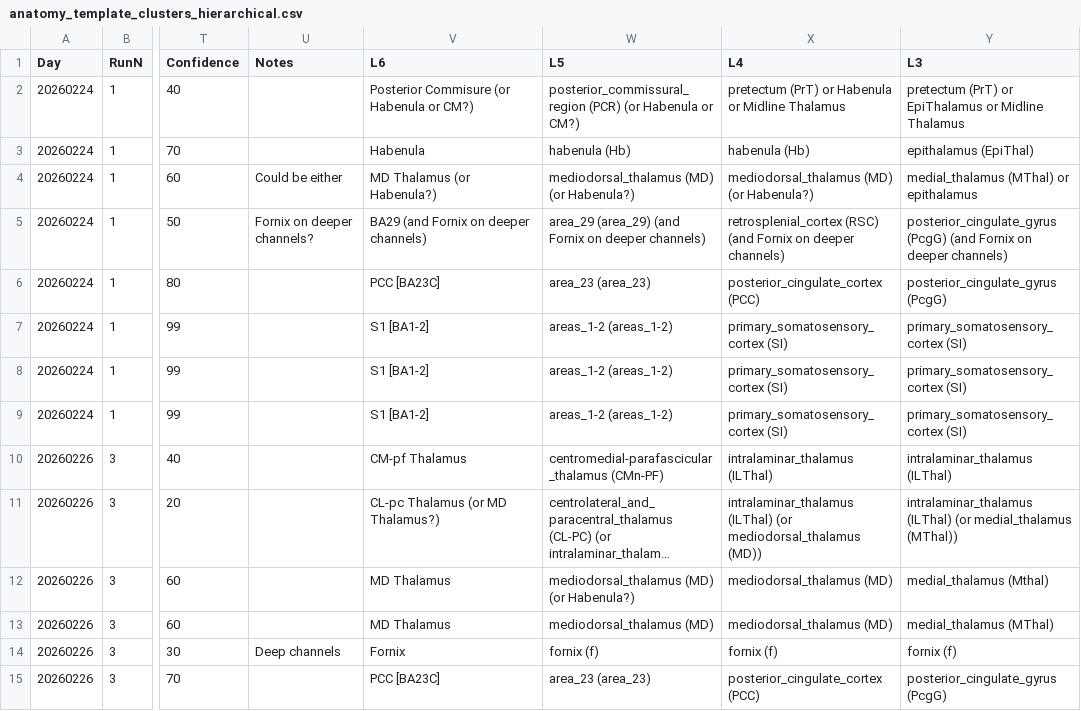
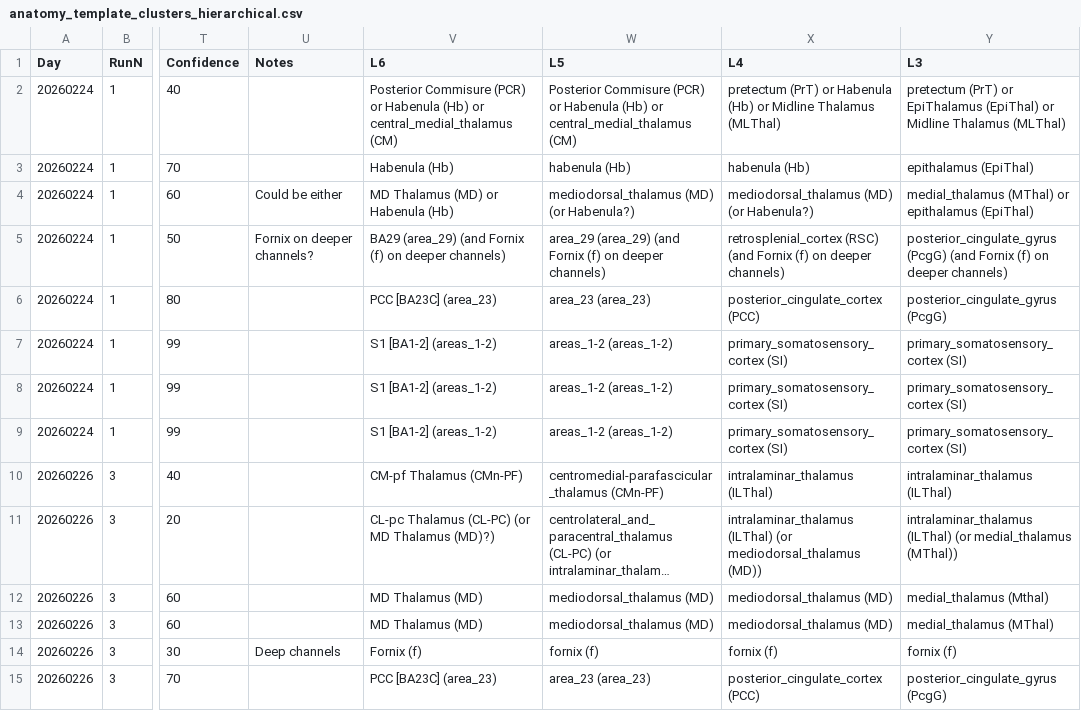
Before and after one commit to VisionandCognition/NHP-Neuropixels, a CSV file: SaccadeDirection/anatomy/anatomy_template_clusters_hierarchical.csv, drawn as a sheet; only a part is shown, gaps mark what is left out; long unchanged cells end in …; the diff covers the shown part only; the diff names each change by its address in the sheet, - before the commit and + after, or states it on an @@ line.

```diff
--- a/SaccadeDirection/anatomy/anatomy_template_clusters_hierarchical.csv
+++ b/SaccadeDirection/anatomy/anatomy_template_clusters_hierarchical.csv
-V2 (L6): Posterior Commisure (or Habenula or CM?)
+V2 (L6): Posterior Commisure (PCR) or Habenula (Hb) or central_medial_thalamus (CM)
-W2 (L5): posterior_commissural_region (PCR) (or Habenula or CM?)
+W2 (L5): Posterior Commisure (PCR) or Habenula (Hb) or central_medial_thalamus (CM)
-X2 (L4): …or Habenula or Midline Thalamus
+X2 (L4): …or Habenula (Hb) or Midline Thalamus (MLThal)
-Y2 (L3): …or EpiThalamus or Midline Thalamus
+Y2 (L3): …or EpiThalamus (EpiThal) or Midline Thalamus (MLThal)
-V3 (L6): Habenula
+V3 (L6): Habenula (Hb)
-V4 (L6): MD Thalamus (or Habenula?)
+V4 (L6): MD Thalamus (MD) or Habenula (Hb)
-Y4 (L3): medial_thalamus (MThal) or epithalamus
+Y4 (L3): medial_thalamus (MThal) or epithalamus (EpiThal)
-V5 (L6): BA29 (and Fornix on deeper channels)
+V5 (L6): BA29 (area_29) (and Fornix (f) on deeper channels)
-W5 (L5): …(and Fornix on deeper…
+W5 (L5): …(and Fornix (f) on deeper…
-X5 (L4): …(and Fornix on deeper…
+X5 (L4): …(and Fornix (f) on deeper…
-Y5 (L3): …(and Fornix on deeper…
+Y5 (L3): …(and Fornix (f) on deeper…
-V6 (L6): PCC [BA23C]
+V6 (L6): PCC [BA23C] (area_23)
-V7:V9 (L6): S1 [BA1-2]
+V7:V9 (L6): S1 [BA1-2] (areas_1-2)
-V10 (L6): CM-pf Thalamus
+V10 (L6): CM-pf Thalamus (CMn-PF)
-V11 (L6): CL-pc Thalamus (or MD Thalamus?)
+V11 (L6): CL-pc Thalamus (CL-PC) (or MD Thalamus (MD)?)
-V12:V13 (L6): MD Thalamus
+V12:V13 (L6): MD Thalamus (MD)
-W12 (L5): mediodorsal_thalamus (MD) (or Habenula?)
+W12 (L5): mediodorsal_thalamus (MD)
-V14 (L6): Fornix
+V14 (L6): Fornix (f)
-V15 (L6): PCC [BA23C]
+V15 (L6): PCC [BA23C] (area_23)
```
Also changed, not shown: 108 edited cells elsewhere in this file, 20 other files.
